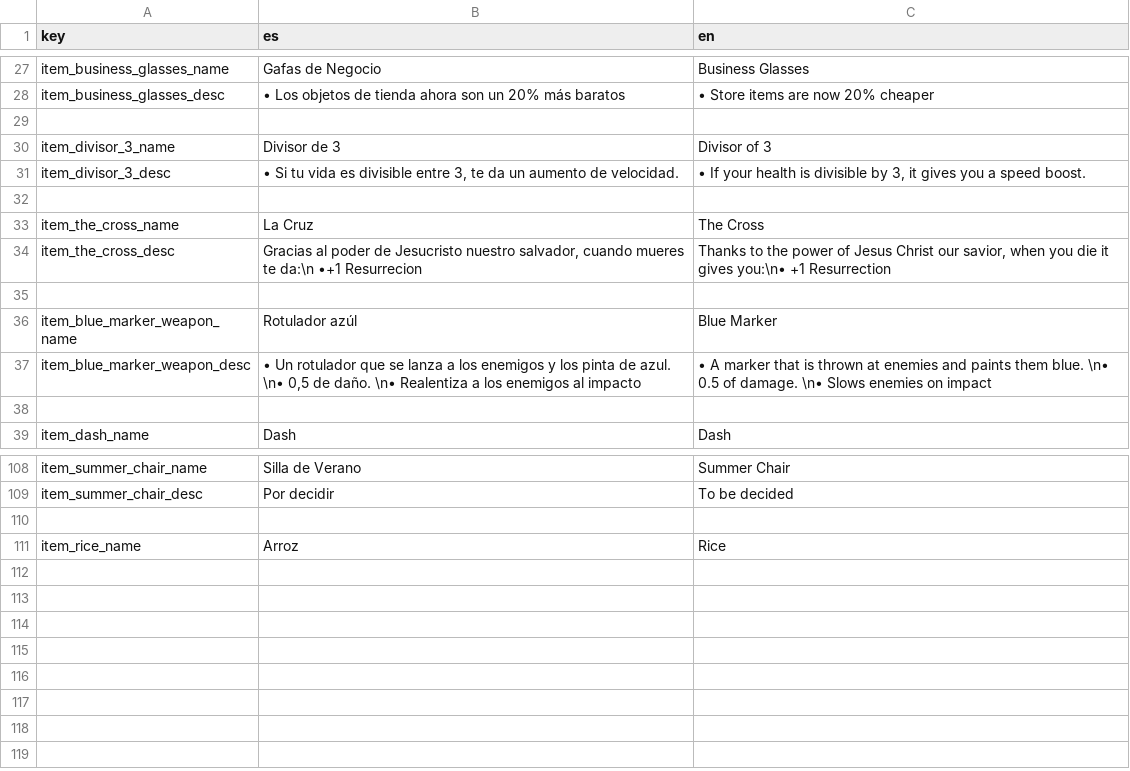
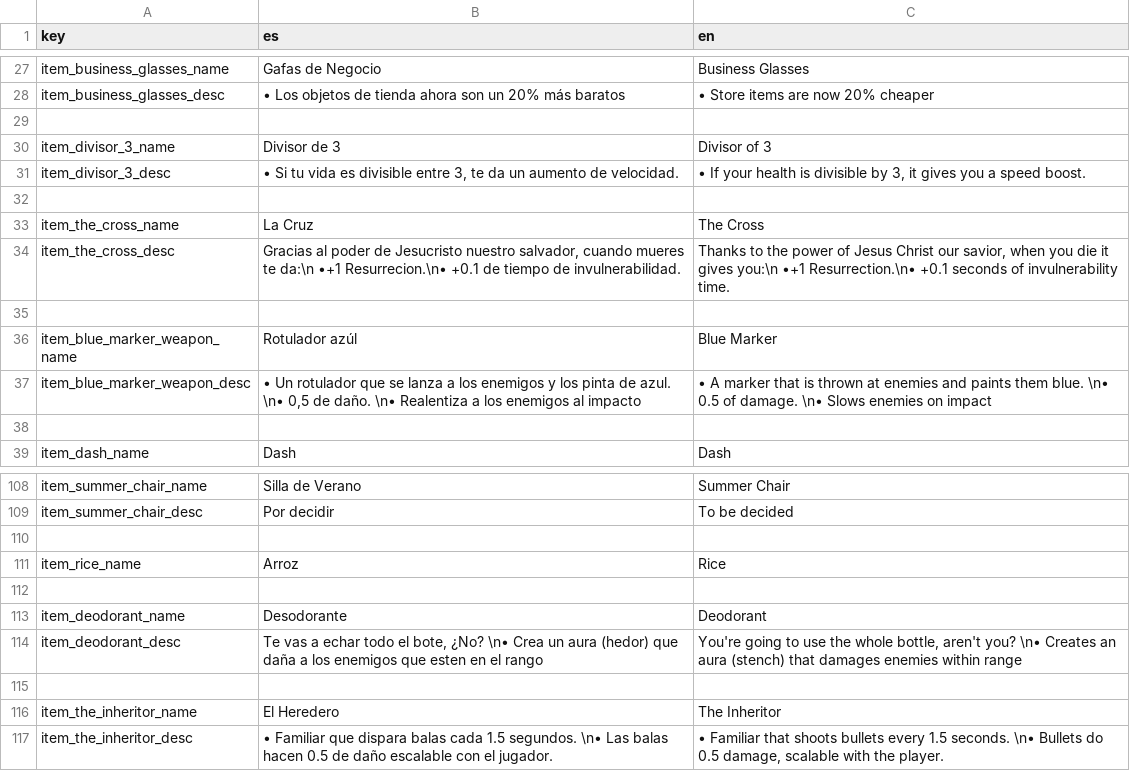
Before and after one commit to QuickHumilde/Alien-51-Escape-Mission, a CSV file: translations/items/items.csv, drawn as a sheet; only a part is shown, gaps mark what is left out.

Commit message:
Nuevo objeto, cambio de nombre al familiar, nuevos sprites para jefe, nuevas salas y cambios menores

```diff
--- a/translations/items/items.csv
+++ b/translations/items/items.csv
@@ -33,3 +33,3 @@ item_divisor_3_desc,"• Si tu vida es divisible entre 3, te da un aumento de ve
 item_the_cross_name,"La Cruz","The Cross"
-item_the_cross_desc,"Gracias al poder de Jesucristo nuestro salvador, cuando mueres te da:\n •+1 Resurrecion ","Thanks to the power of Jesus Christ our savior, when you die it gives you:\n• +1 Resurrection"
+item_the_cross_desc,"Gracias al poder de Jesucristo nuestro salvador, cuando mueres te da:\n •+1 Resurrecion.\n• +0.1 de tiempo de invulnerabilidad. ","Thanks to the power of Jesus Christ our savior, when you die it gives you:\n •+1 Resurrection.\n• +0.1 seconds of invulnerability time."
 
@@ -111 +111,7 @@ item_summer_chair_desc,"Por decidir","To be decided"
 item_rice_name,"Arroz","Rice"
+
+item_deodorant_name,"Desodorante","Deodorant"
+item_deodorant_desc,"Te vas a echar todo el bote, ¿No? \n• Crea un aura (hedor) que daña a los enemigos que esten en el rango","You're going to use the whole bottle, aren't you? \n• Creates an aura (stench) that damages enemies within range"
+
+item_the_inheritor_name,"El Heredero","The Inheritor"
+item_the_inheritor_desc,"• Familiar que dispara balas cada 1.5 segundos. \n• Las balas hacen 0.5 de daño escalable con el jugador.","• Familiar that shoots bullets every 1.5 seconds. \n• Bullets do 0.5 damage, scalable with the player."
```
Also changed, not shown: 38 other files.
